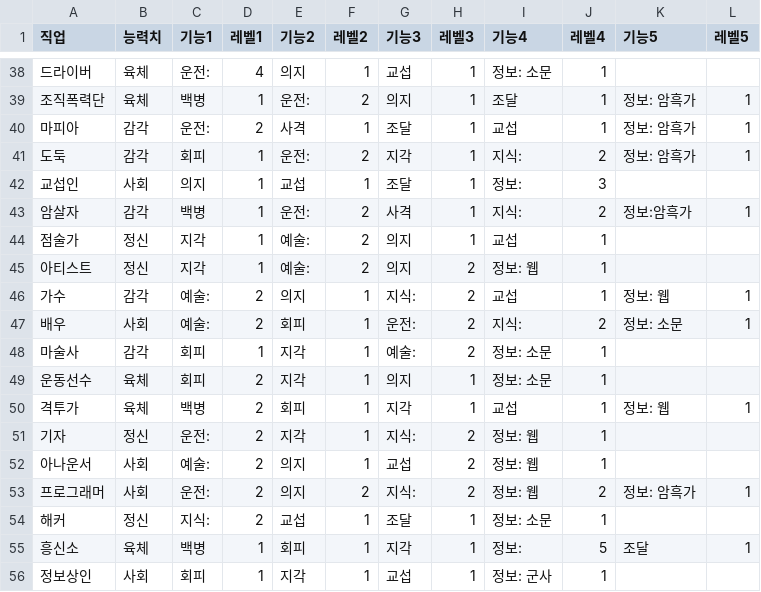
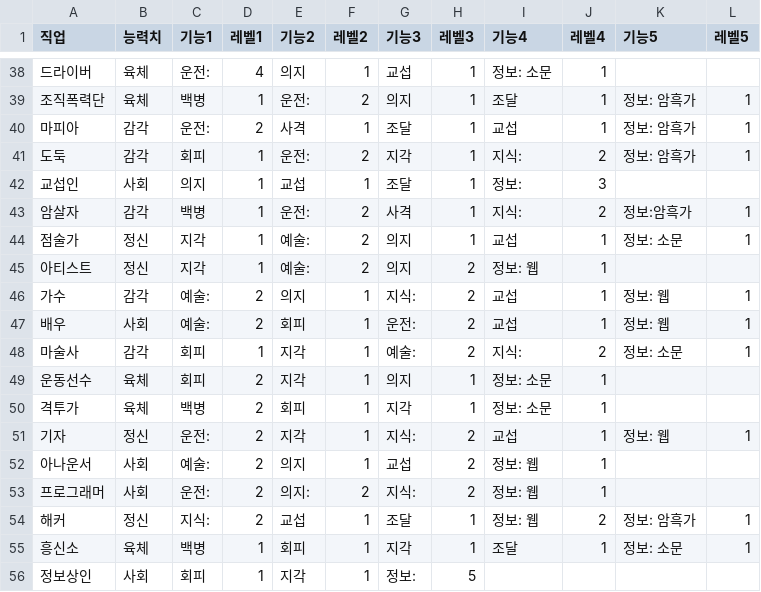
Before and after one commit to dancingdarang/TrpgTemp, a CSV file: data/works.csv, drawn as a sheet; only a part is shown, gaps mark what is left out; the diff covers the shown part only; the diff names each change by its address in the sheet, - before the commit and + after, or states it on an @@ line.

Commit message:
site update

```diff
--- a/data/works.csv
+++ b/data/works.csv
-K44 (기능5): (empty)
+K44 (기능5): 정보: 소문
-L44 (레벨5): (empty)
+L44 (레벨5): 1
-I47 (기능4): 지식:
+I47 (기능4): 교섭
-J47 (레벨4): 2
+J47 (레벨4): 1
-K47 (기능5): 정보: 소문
+K47 (기능5): 정보: 웹
-I48 (기능4): 정보: 소문
+I48 (기능4): 지식:
-J48 (레벨4): 1
+J48 (레벨4): 2
-K48 (기능5): (empty)
+K48 (기능5): 정보: 소문
-L48 (레벨5): (empty)
+L48 (레벨5): 1
-I50 (기능4): 교섭
+I50 (기능4): 정보: 소문
-K50 (기능5): 정보: 웹
+K50 (기능5): (empty)
-L50 (레벨5): 1
+L50 (레벨5): (empty)
-I51 (기능4): 정보: 웹
+I51 (기능4): 교섭
-K51 (기능5): (empty)
+K51 (기능5): 정보: 웹
-L51 (레벨5): (empty)
+L51 (레벨5): 1
-E53 (기능2): 의지
+E53 (기능2): 의지:
-J53 (레벨4): 2
+J53 (레벨4): 1
-K53 (기능5): 정보: 암흑가
+K53 (기능5): (empty)
-L53 (레벨5): 1
+L53 (레벨5): (empty)
-I54 (기능4): 정보: 소문
+I54 (기능4): 정보: 웹
-J54 (레벨4): 1
+J54 (레벨4): 2
-K54 (기능5): (empty)
+K54 (기능5): 정보: 암흑가
-L54 (레벨5): (empty)
+L54 (레벨5): 1
-I55 (기능4): 정보:
+I55 (기능4): 조달
-J55 (레벨4): 5
+J55 (레벨4): 1
-K55 (기능5): 조달
+K55 (기능5): 정보: 소문
-G56 (기능3): 교섭
+G56 (기능3): 정보:
-H56 (레벨3): 1
+H56 (레벨3): 5
-I56 (기능4): 정보: 군사
+I56 (기능4): (empty)
-J56 (레벨4): 1
+J56 (레벨4): (empty)
```
Also changed, not shown: 6 edited cells elsewhere in this file.
